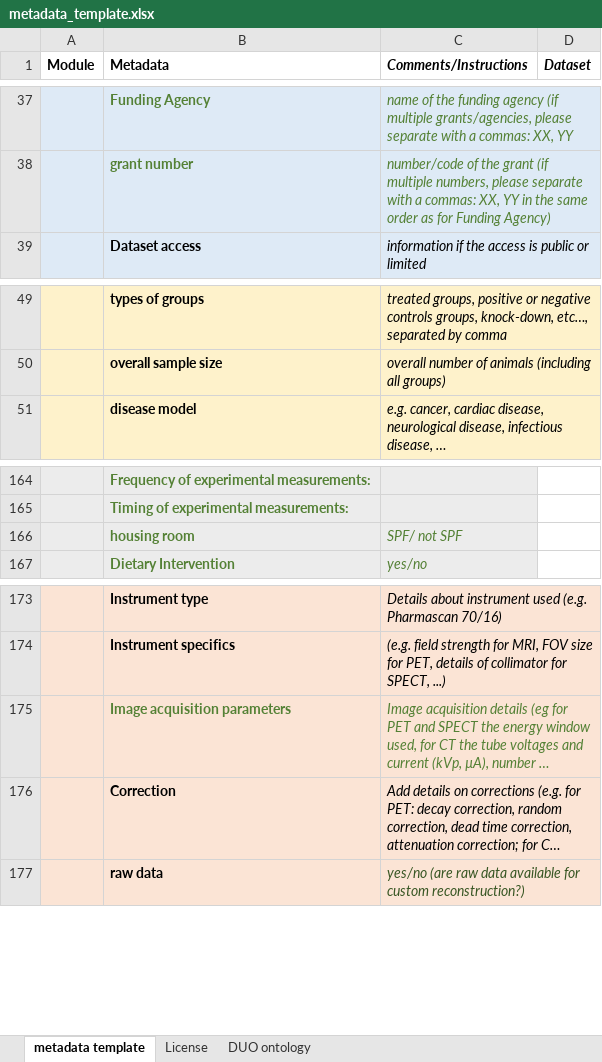
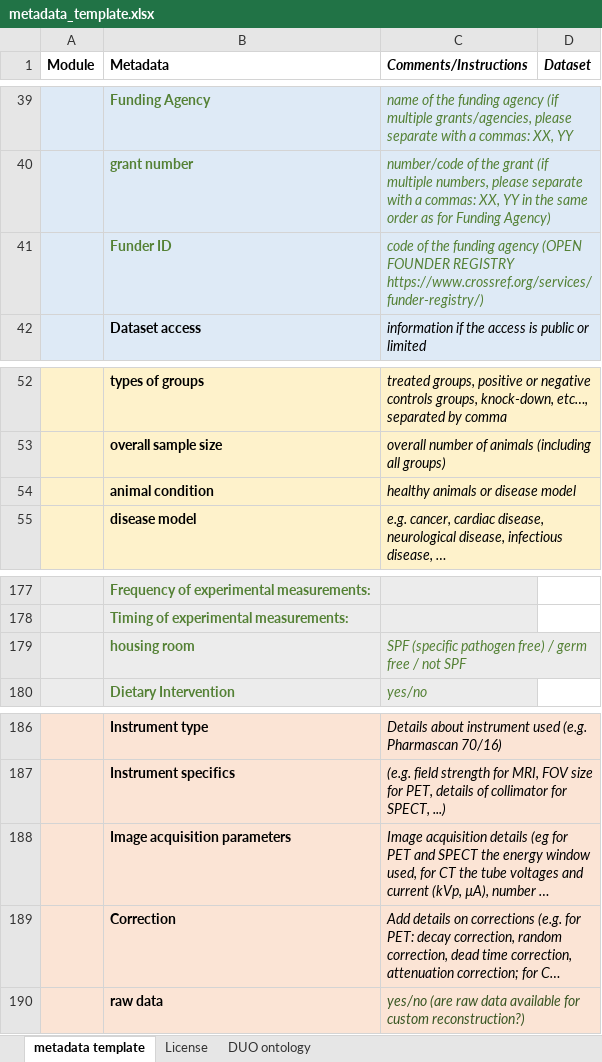
Before and after one commit to kkthej/Pidar, an Excel workbook: wwwroot/contribution_files/metadata_template.xlsx, sheet metadata template, drawn as a sheet; only a part is shown, gaps mark what is left out; long unchanged cells end in …; values as stored, in another font and other column widths than the file's, no borders; addresses are those after the commit; the diff covers the shown part only; the diff names each change by its address in the sheet, - before the commit and + after, or states it on an @@ line.

```diff
--- a/wwwroot/contribution_files/metadata_template.xlsx (sheet metadata template)
+++ b/wwwroot/contribution_files/metadata_template.xlsx (sheet metadata template)
+row 41:  | Funder ID | code of the funding agency (OPEN FOUNDER REGISTRY https://www.crossref.org/services/funder-registry/)
+row 54:  | animal condition | healthy animals or disease model
-C179 (Comments/Instructions): SPF/ not SPF
+C179 (Comments/Instructions): SPF (specific pathogen free) / germ free / not SPF
-B188:C188 text colour: #548135
+B188:C188 text colour: black
```
Also changed, not shown: 16 added rows, 2 removed rows, 7 edited cells and cell formats elsewhere in this sheet, charts or pictures, 11 other files.
